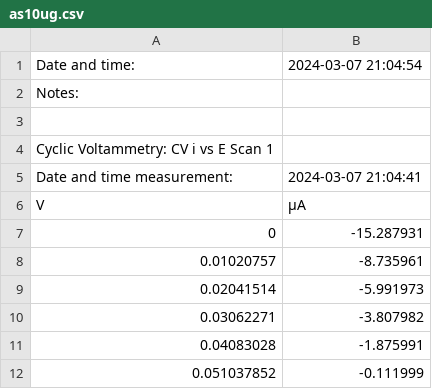
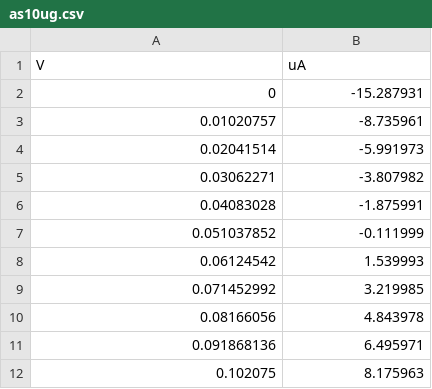
Before and after one commit to afpedraza/Nuevas-muestras-potenciostato, a CSV file: as10ug.csv, drawn as a sheet; only a part is shown; the shorter side is filled out with more unchanged rows; removed rows and columns are numbered as before the commit, all else as after; the diff names each change by its address in the sheet, - before the commit and + after, or states it on an @@ line.

Commit message:
Update as10ug.csv

```diff
--- a/as10ug.csv
+++ b/as10ug.csv
-row 1: Date and time: | 2024-03-07 21:04:54
-row 2: Notes:
-row 3: (empty)
-row 4: Cyclic Voltammetry: CV i vs E Scan 1
-row 5: Date and time measurement: | 2024-03-07 21:04:41
-B1: µA
+B1: uA
```
